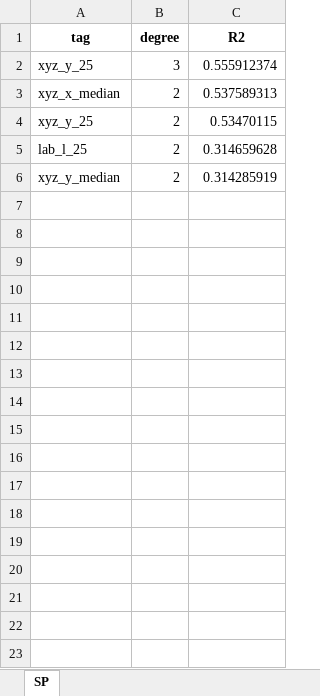
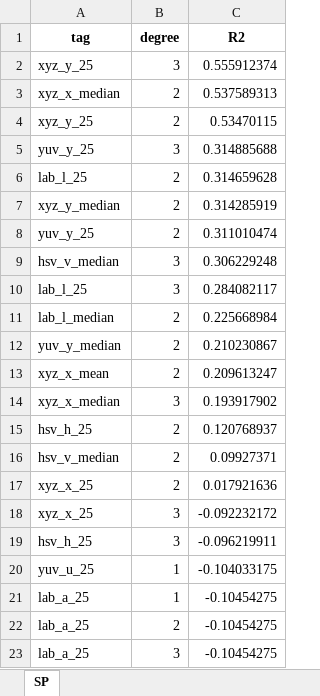
Before and after one commit to ilvnr999/Estimating_bleeching_corals, an Excel workbook: stage2_excels/SP/SP_kfold_one.xlsx, sheet SP, drawn as a sheet; only a part is shown; values as stored, in another font and other column widths than the file's, no borders; the diff covers the shown part only; the diff names each change by its address in the sheet, - before the commit and + after, or states it on an @@ line.

```diff
--- a/stage2_excels/SP/SP_kfold_one.xlsx (sheet SP)
+++ b/stage2_excels/SP/SP_kfold_one.xlsx (sheet SP)
+row 5: yuv_y_25 | 3 | 0.314885688
+row 8: yuv_y_25 | 2 | 0.311010474
+row 9: hsv_v_median | 3 | 0.306229248
+row 10: lab_l_25 | 3 | 0.284082117
+row 11: lab_l_median | 2 | 0.225668984
+row 12: yuv_y_median | 2 | 0.210230867
+row 13: xyz_x_mean | 2 | 0.209613247
+row 14: xyz_x_median | 3 | 0.193917902
+row 15: hsv_h_25 | 2 | 0.120768937
+row 16: hsv_v_median | 2 | 0.09927371
+row 17: xyz_x_25 | 2 | 0.017921636
+row 18: xyz_x_25 | 3 | -0.092232172
+row 19: hsv_h_25 | 3 | -0.096219911
+row 20: yuv_u_25 | 1 | -0.104033175
+row 21: lab_a_25 | 1 | -0.10454275
+row 22: lab_a_25 | 2 | -0.10454275
+row 23: lab_a_25 | 3 | -0.10454275
```
Also changed, not shown: 194 added rows elsewhere in this sheet, stage2_excels/GA/GA_kfold_one.xlsx, stage2_excels/GA/GA_kfold_two.xlsx, 24 other files.
